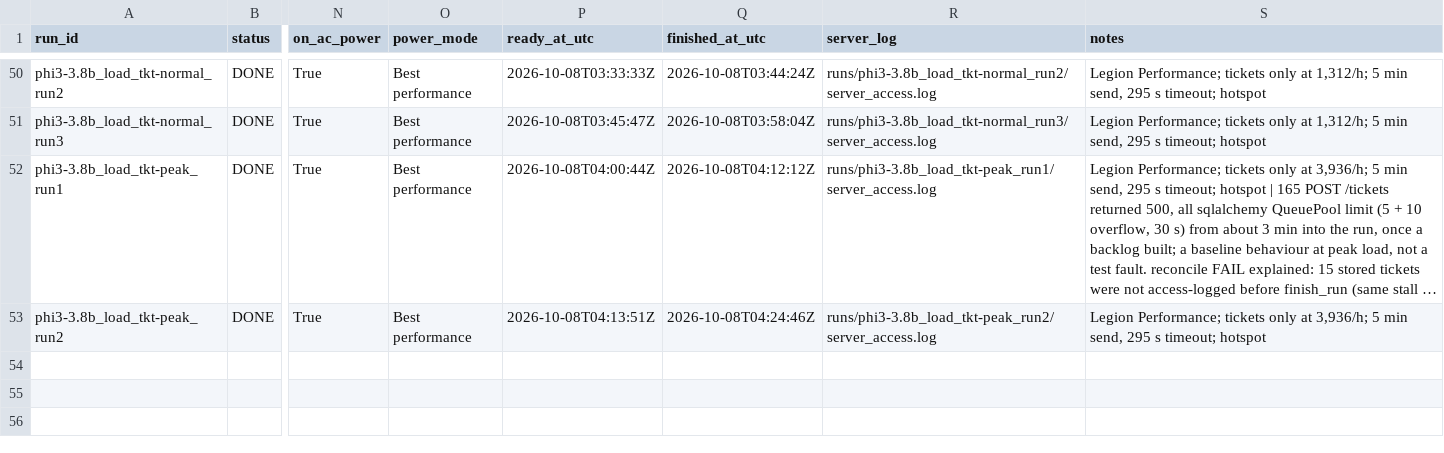
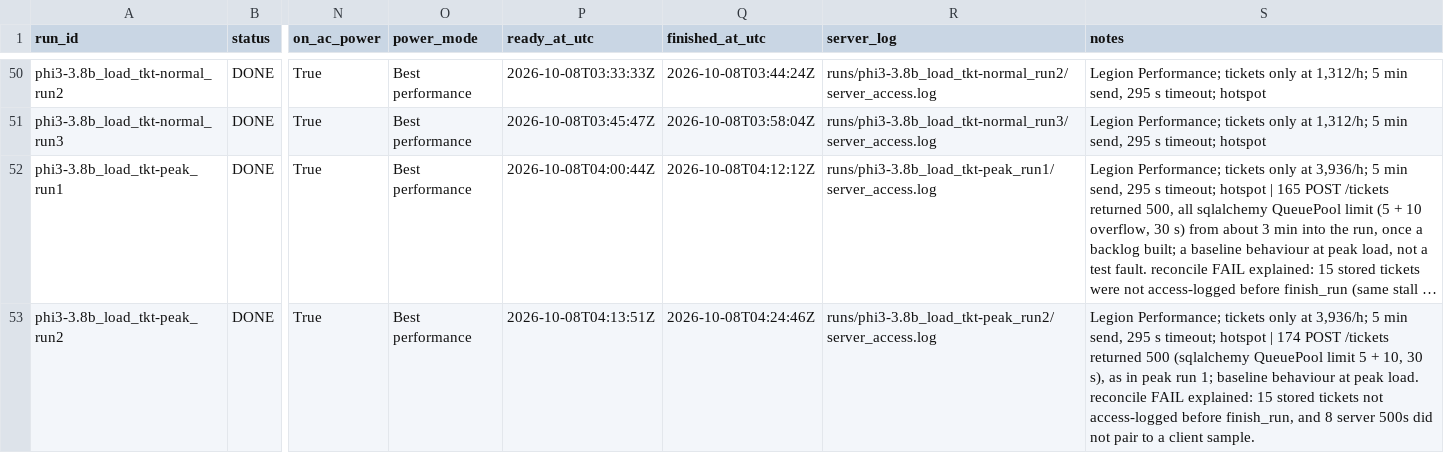
Before and after one commit to 2402801/ICT3113-P2-2, a CSV file: runs/run_register.csv, drawn as a sheet; only a part is shown, gaps mark what is left out; long unchanged cells end in …; the diff names each change by its address in the sheet, - before the commit and + after, or states it on an @@ line.

```diff
--- a/runs/run_register.csv
+++ b/runs/run_register.csv
-S53 (notes): …timeout; hotspot
+S53 (notes): …timeout; hotspot | 174 POST /tickets returned 500 (sqlalchemy QueuePool limit 5 + 10, 30 s), as in peak run 1; baseline behaviour at peak load. reconcile FAIL explained: 15 stored tickets not access-logged before finish_run, and 8 server 500s did not pair to a client sample.
```
